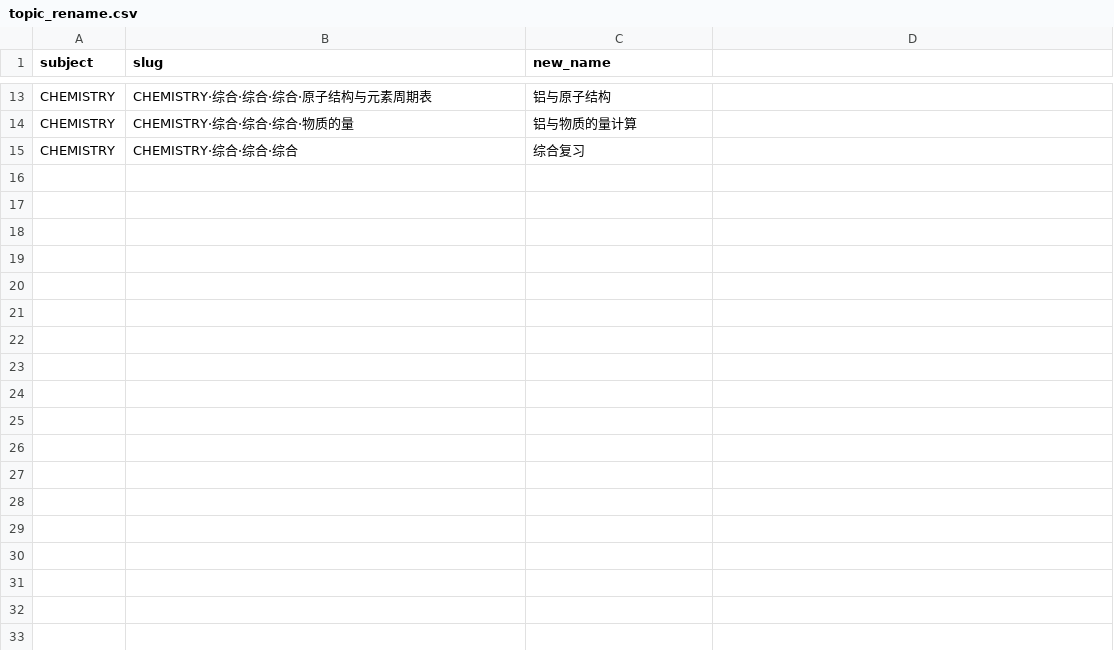
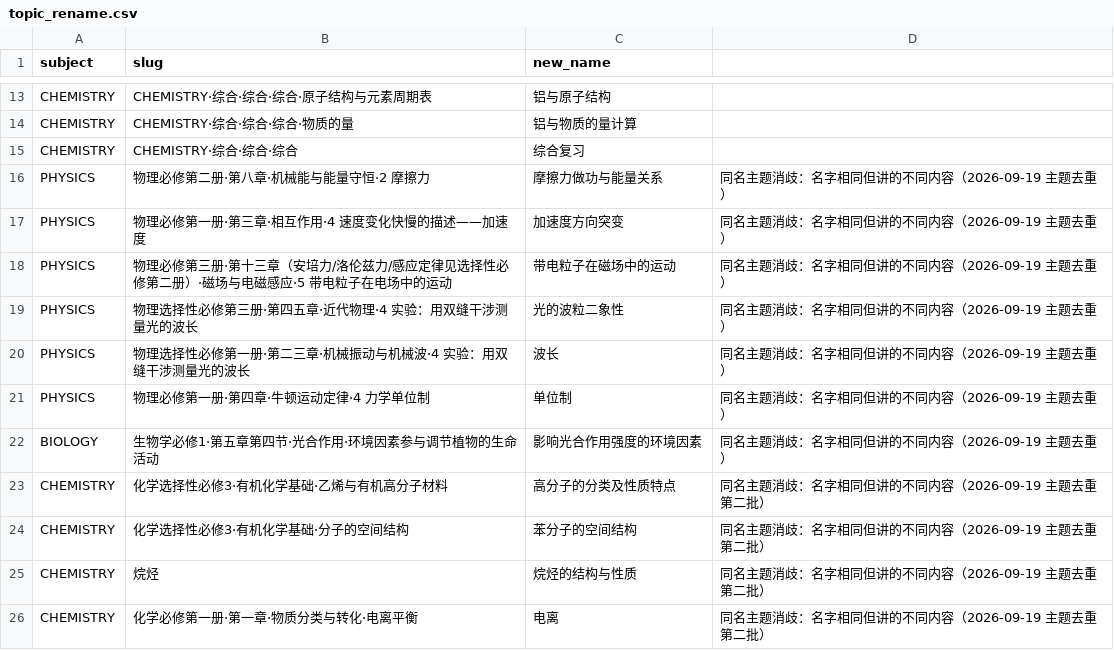
Before and after one commit to tianshantingyun-lab/smart-mistake-book, a CSV file: tools/kb_build/tables/topic_rename.csv, drawn as a sheet; only a part is shown, gaps mark what is left out; the diff names each change by its address in the sheet, - before the commit and + after, or states it on an @@ line.

Commit message:
fix(kb): 主题去重——同名主题的旧教材副本并入 2019 版位置（468→396 topic，点全部守恒）
定位串对齐（N-02）之后复查结构，发现 23 组同名主题在旧教材位置与 2019 版位置各存一份、
节点散在两边（「化学平衡」曾 4 份、「物质的量」4 份、「原子结构与元素周期表」4 份）。
canonical 由节点定位串（已对齐章表）投票 + 人教版目录核对决定，不凭名字猜。

新增 merge_topics.py（表驱动 topic_actions.csv：create/merge/delete_empty）：
- 56 个 merge：stale 主题的全部点并入 canonical（点 slug/材料/前置/别名不动、只换父），
  同名子主题递归并入，stale 空了才删；
- 4 个 create：补建 2019 版位置漏建的章节主题（选必1 简谐运动的回复力和能量 /
  选必2 化学键 / 选必3 有机化合物的结构特点 / 必修二 运动的合成与分解）；
- 20 个 delete_empty：0 点 0 子主题的空壳（含生物必修1 旧结构残留 8 个）；
- 11 个同名消歧改名（名字相同但讲不同内容：摩擦力→摩擦力做功与能量关系、
  带电粒子在电场中的运动→带电粒子在磁场中的运动、烷烃→烷烃的结构与性质 等）。
点迁移 142 个，点数 2852 守恒；topic 468→396；取代台账 +76 条（主题节点退役，
学生库对旧主题的引用经调和器重定向）；内容戳 b0766f34 一致。

刻意保留 2 个同名对（用例钉死）：3 电磁感应现象及应用（教材位置+跨册综合桶）、
细胞的多样性和统一性（教材位置+细胞的全能性待归位）。

回归锁：test_kb_merge_topics（CLI 可跑 / 80 条动作全部已完成 / 无未登记同名冲突 /
合成包 merge 语义）。codec 用例 topic 下界 400→380（该用例自述"只守下界防半棵树"，
去重删的全是重复杂份与空壳，点一个没少）。

验证：门 6/19 不变（chapter_layer=2、mismatch=0）；roundtrip 8/8；
:core:data 全套 JVM 绿；工具链 264 项剩 1 项环境红。

```diff
--- a/tools/kb_build/tables/topic_rename.csv
+++ b/tools/kb_build/tables/topic_rename.csv
+row 16: PHYSICS | 物理必修第二册·第八章·机械能与能量守恒·2 摩擦力 | 摩擦力做功与能量关系 | 同名主题消歧：名字相同但讲的不同内容（2026-09-19 主题去重）
+row 17: PHYSICS | 物理必修第一册·第三章·相互作用·4 速度变化快慢的描述——加速度 | 加速度方向突变 | 同名主题消歧：名字相同但讲的不同内容（2026-09-19 主题去重）
+row 18: PHYSICS | 物理必修第三册·第十三章（安培力/洛伦兹力/感应定律见选择性必修第二册）·磁场与电磁感应·5 带电粒子在电场中的运动 | 带电粒子在磁场中的运动 | 同名主题消歧：名字相同但讲的不同内容（2026-09-19 主题去重）
+row 19: PHYSICS | 物理选择性必修第三册·第四五章·近代物理·4 实验：用双缝干涉测量光的波长 | 光的波粒二象性 | 同名主题消歧：名字相同但讲的不同内容（2026-09-19 主题去重）
+row 20: PHYSICS | 物理选择性必修第一册·第二三章·机械振动与机械波·4 实验：用双缝干涉测量光的波长 | 波长 | 同名主题消歧：名字相同但讲的不同内容（2026-09-19 主题去重）
+row 21: PHYSICS | 物理必修第一册·第四章·牛顿运动定律·4 力学单位制 | 单位制 | 同名主题消歧：名字相同但讲的不同内容（2026-09-19 主题去重）
+row 22: BIOLOGY | 生物学必修1·第五章第四节·光合作用·环境因素参与调节植物的生命活动 | 影响光合作用强度的环境因素 | 同名主题消歧：名字相同但讲的不同内容（2026-09-19 主题去重）
+row 23: CHEMISTRY | 化学选择性必修3·有机化学基础·乙烯与有机高分子材料 | 高分子的分类及性质特点 | 同名主题消歧：名字相同但讲的不同内容（2026-09-19 主题去重第二批）
+row 24: CHEMISTRY | 化学选择性必修3·有机化学基础·分子的空间结构 | 苯分子的空间结构 | 同名主题消歧：名字相同但讲的不同内容（2026-09-19 主题去重第二批）
+row 25: CHEMISTRY | 烷烃 | 烷烃的结构与性质 | 同名主题消歧：名字相同但讲的不同内容（2026-09-19 主题去重第二批）
+row 26: CHEMISTRY | 化学必修第一册·第一章·物质分类与转化·电离平衡 | 电离 | 同名主题消歧：名字相同但讲的不同内容（2026-09-19 主题去重第二批）
```
Also changed, not shown: tools/kb_build/tables/chapter_point_relocation.csv, 7 other files.
